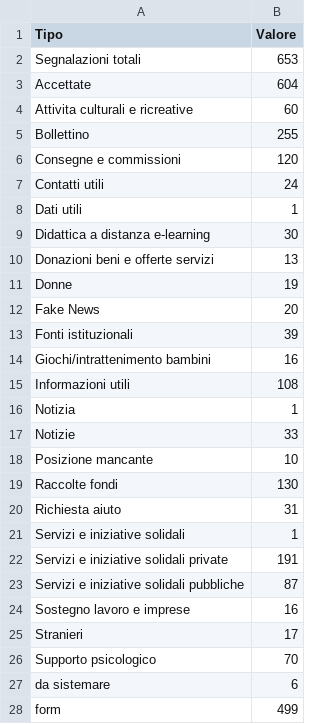
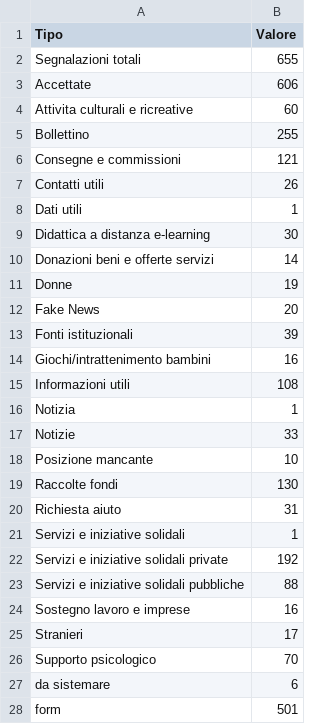
Before and after one commit to emergenzeHack/europehelp.info_data, a CSV file: statisticheSegnalazioni.csv, drawn as a sheet.

Commit message:
Aggiorno statistiche sulle segnalazioni

```diff
--- a/statisticheSegnalazioni.csv
+++ b/statisticheSegnalazioni.csv
@@ -1,11 +1,11 @@
 Tipo,Valore
-Segnalazioni totali,653
-Accettate,604
+Segnalazioni totali,655
+Accettate,606
 Attivita culturali e ricreative,60
 Bollettino,255
-Consegne e commissioni,120
-Contatti utili,24
+Consegne e commissioni,121
+Contatti utili,26
 Dati utili,1
 Didattica a distanza e-learning,30
-Donazioni beni e offerte servizi,13
+Donazioni beni e offerte servizi,14
 Donne,19
@@ -21,4 +21,4 @@ Richiesta aiuto,31
 Servizi e iniziative solidali,1
-Servizi e iniziative solidali private,191
-Servizi e iniziative solidali pubbliche,87
+Servizi e iniziative solidali private,192
+Servizi e iniziative solidali pubbliche,88
 Sostegno lavoro e imprese,16
@@ -27,2 +27,2 @@ Supporto psicologico,70
 da sistemare,6
-form,499
+form,501
```
